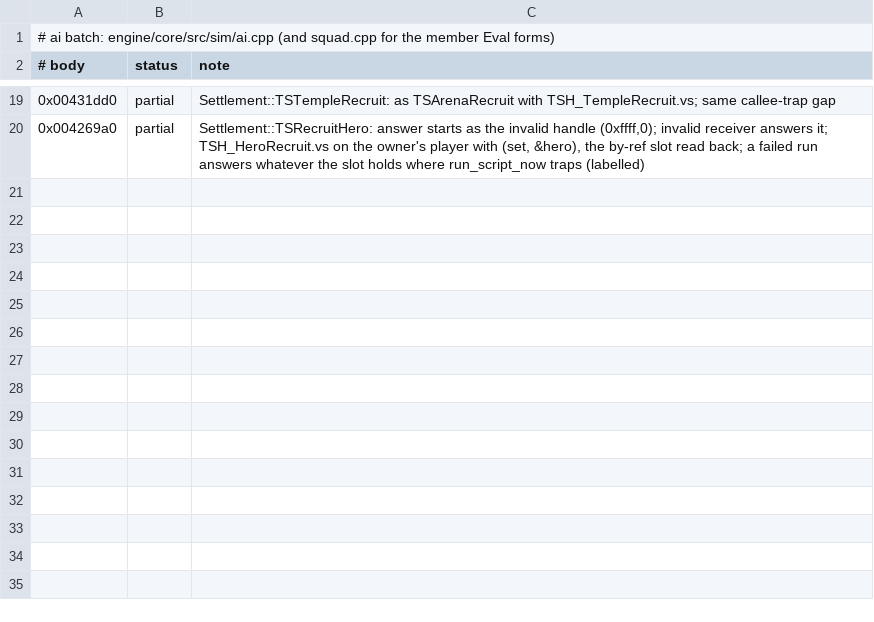
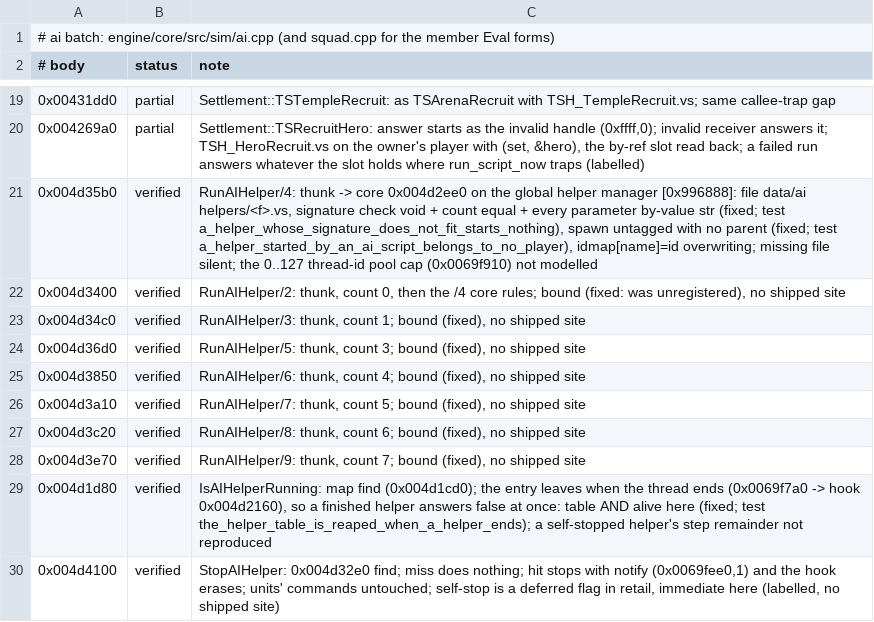
Before and after one commit to alesdi/imperivm-reforged, a TSV file: docs/audit/status/ai.tsv, drawn as a sheet; only a part is shown, gaps mark what is left out; the diff names each change by its address in the sheet, - before the commit and + after, or states it on an @@ line.

```diff
--- a/docs/audit/status/ai.tsv
+++ b/docs/audit/status/ai.tsv
+row 21: 0x004d35b0 | verified | RunAIHelper/4: thunk -> core 0x004d2ee0 on the global helper manager [0x996888]: file data/ai helpers/<f>.vs, signature check void + count equal + every parameter by-value str (fixed; test a_helper_whose_signature_does_not_fit_starts_nothing), spawn untagged with no parent (fixed; test a_helper_started_by_an_ai_script_belongs_to_no_player), idmap[name]=id overwriting; missing file silent; the 0..127 thread-id pool cap (0x0069f910) not modelled
+row 22: 0x004d3400 | verified | RunAIHelper/2: thunk, count 0, then the /4 core rules; bound (fixed: was unregistered), no shipped site
+row 23: 0x004d34c0 | verified | RunAIHelper/3: thunk, count 1; bound (fixed), no shipped site
+row 24: 0x004d36d0 | verified | RunAIHelper/5: thunk, count 3; bound (fixed), no shipped site
+row 25: 0x004d3850 | verified | RunAIHelper/6: thunk, count 4; bound (fixed), no shipped site
+row 26: 0x004d3a10 | verified | RunAIHelper/7: thunk, count 5; bound (fixed), no shipped site
+row 27: 0x004d3c20 | verified | RunAIHelper/8: thunk, count 6; bound (fixed), no shipped site
+row 28: 0x004d3e70 | verified | RunAIHelper/9: thunk, count 7; bound (fixed), no shipped site
+row 29: 0x004d1d80 | verified | IsAIHelperRunning: map find (0x004d1cd0); the entry leaves when the thread ends (0x0069f7a0 -> hook 0x004d2160), so a finished helper answers false at once: table AND alive here (fixed; test the_helper_table_is_reaped_when_a_helper_ends); a self-stopped helper's step remainder not reproduced
+row 30: 0x004d4100 | verified | StopAIHelper: 0x004d32e0 find; miss does nothing; hit stops with notify (0x0069fee0,1) and the hook erases; units' commands untouched; self-stop is a deferred flag in retail, immediate here (labelled, no shipped site)
```
Also changed, not shown: 2 other files.
